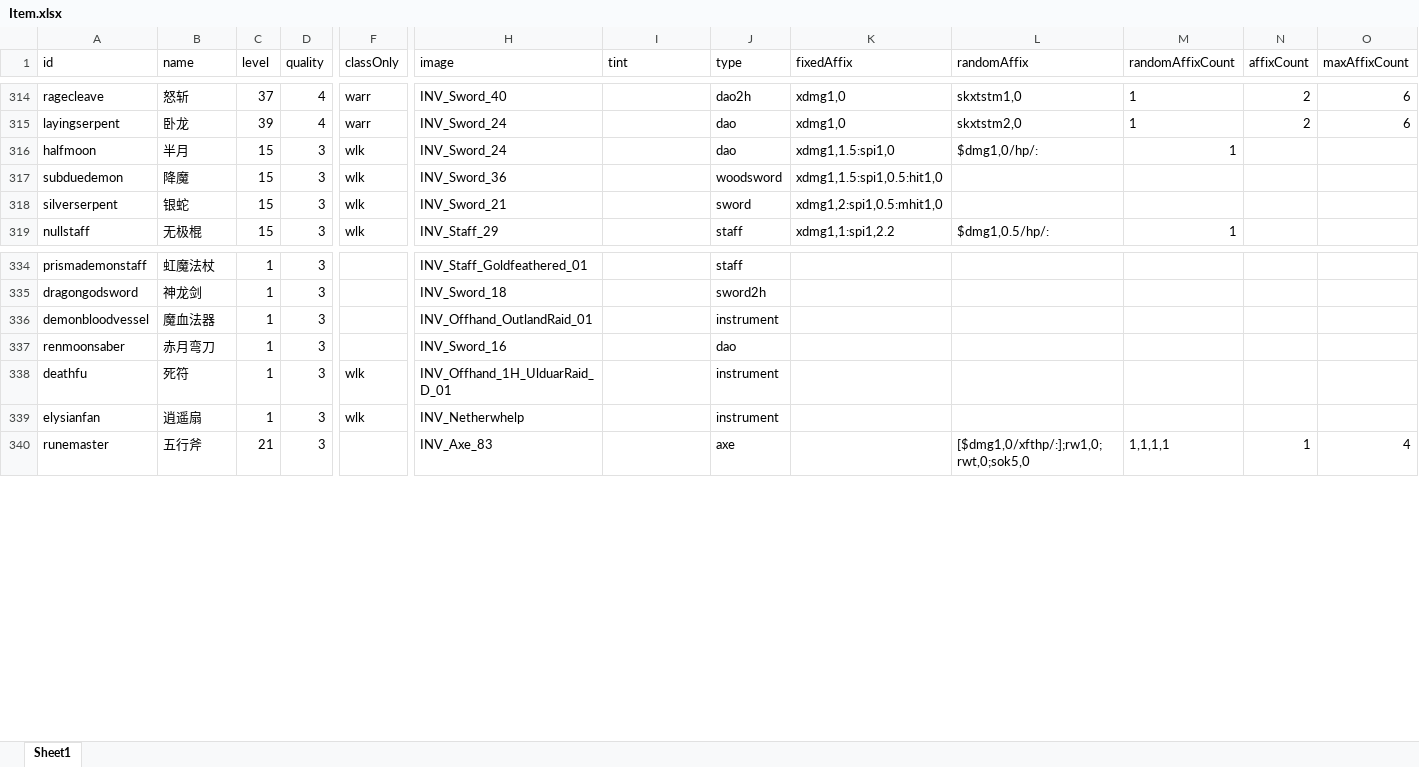
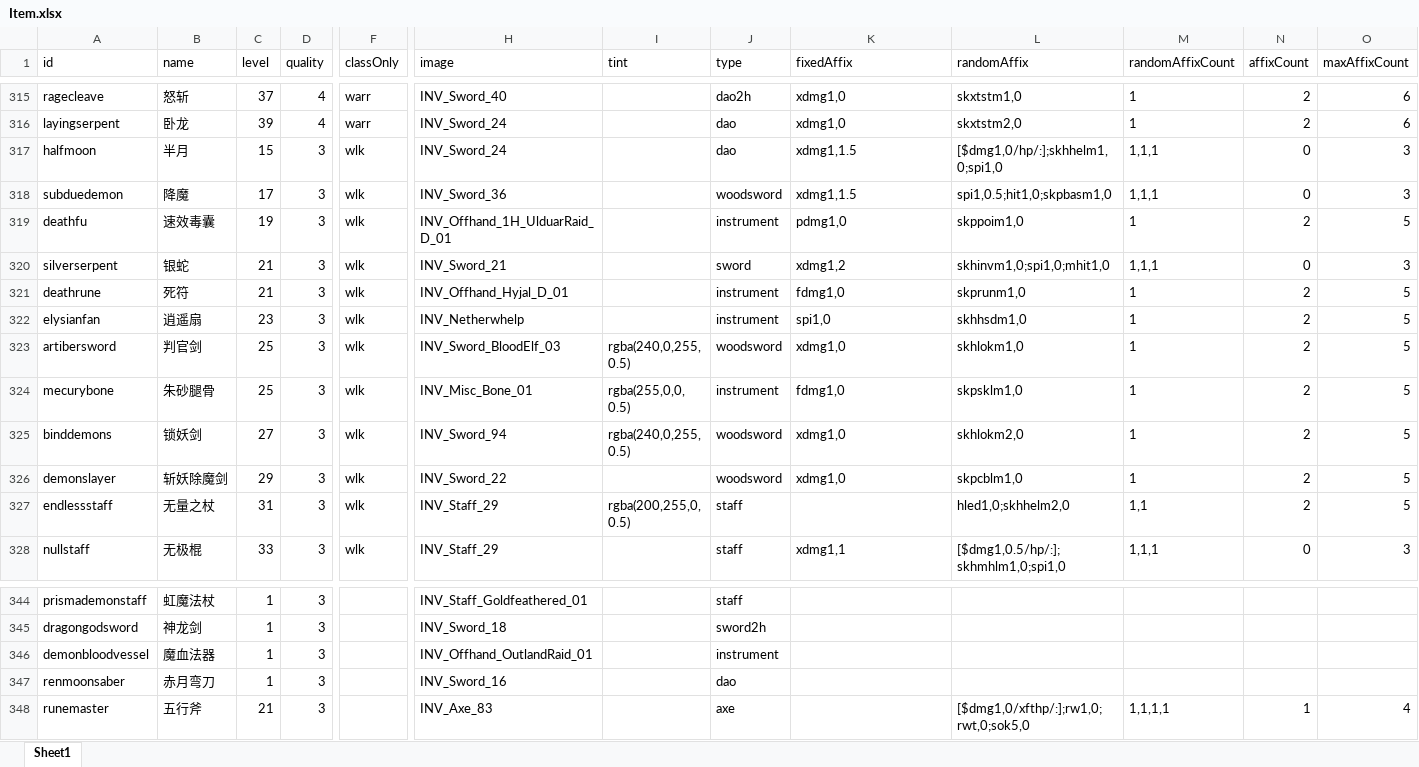
Before and after one commit to yatyricky/gvbasic-mir-remaster, an Excel workbook: configs/Item.xlsx, sheet Sheet1, drawn as a sheet; only a part is shown, gaps mark what is left out; values as stored, in another font and other column widths than the file's, no borders; conditional formats not drawn; removed rows and columns are numbered as before the commit, all else as after; rows hold the shown columns only; the diff covers the shown part only; the diff names each change by its address in the sheet, - before the commit and + after, or states it on an @@ line.

```diff
--- a/configs/Item.xlsx (sheet Sheet1)
+++ b/configs/Item.xlsx (sheet Sheet1)
-K317 (fixedAffix): xdmg1,1.5:spi1,0
+K317 (fixedAffix): xdmg1,1.5
-L317 (randomAffix): $dmg1,0/hp/:
+L317 (randomAffix): [$dmg1,0/hp/:];skhhelm1,0;spi1,0
-M317 (randomAffixCount): 1
+M317 (randomAffixCount): 1,1,1
-N317:N318 (affixCount): (empty)
+N317:N318 (affixCount): 0
-O317:O318 (maxAffixCount): (empty)
+O317:O318 (maxAffixCount): 3
-C318 (level): 15
+C318 (level): 17
-K318 (fixedAffix): xdmg1,1.5:spi1,0.5:hit1,0
+K318 (fixedAffix): xdmg1,1.5
-L318 (randomAffix): (empty)
+L318 (randomAffix): spi1,0.5;hit1,0;skpbasm1,0
-M318 (randomAffixCount): (empty)
+M318 (randomAffixCount): 1,1,1
+row 319: deathfu | 速效毒囊 | 19 | 3 | wlk | INV_Offhand_1H_UlduarRaid_D_01 |  | instrument | pdmg1,0 | skppoim1,0 | 1 | 2 | 5
-C320 (level): 15
+C320 (level): 21
-K320 (fixedAffix): xdmg1,2:spi1,0.5:mhit1,0
+K320 (fixedAffix): xdmg1,2
-L320 (randomAffix): (empty)
+L320 (randomAffix): skhinvm1,0;spi1,0;mhit1,0
-M320 (randomAffixCount): (empty)
+M320 (randomAffixCount): 1,1,1
-N320 (affixCount): (empty)
+N320 (affixCount): 0
-O320 (maxAffixCount): (empty)
+O320 (maxAffixCount): 3
+row 321: deathrune | 死符 | 21 | 3 | wlk | INV_Offhand_Hyjal_D_01 |  | instrument | fdmg1,0 | skprunm1,0 | 1 | 2 | 5
+row 322: elysianfan | 逍遥扇 | 23 | 3 | wlk | INV_Netherwhelp |  | instrument | spi1,0 | skhhsdm1,0 | 1 | 2 | 5
+row 323: artibersword | 判官剑 | 25 | 3 | wlk | INV_Sword_BloodElf_03 | rgba(240,0,255, 0.5) | woodsword | xdmg1,0 | skhlokm1,0 | 1 | 2 | 5
+row 324: mecurybone | 朱砂腿骨 | 25 | 3 | wlk | INV_Misc_Bone_01 | rgba(255,0,0, 0.5) | instrument | fdmg1,0 | skpsklm1,0 | 1 | 2 | 5
+row 325: binddemons | 锁妖剑 | 27 | 3 | wlk | INV_Sword_94 | rgba(240,0,255, 0.5) | woodsword | xdmg1,0 | skhlokm2,0 | 1 | 2 | 5
+row 326: demonslayer | 斩妖除魔剑 | 29 | 3 | wlk | INV_Sword_22 |  | woodsword | xdmg1,0 | skpcblm1,0 | 1 | 2 | 5
+row 327: endlessstaff | 无量之杖 | 31 | 3 | wlk | INV_Staff_29 | rgba(200,255,0, 0.5) | staff |  | hled1,0;skhhelm2,0 | 1,1 | 2 | 5
-C328 (level): 15
+C328 (level): 33
-K328 (fixedAffix): xdmg1,1:spi1,2.2
+K328 (fixedAffix): xdmg1,1
-L328 (randomAffix): $dmg1,0.5/hp/:
+L328 (randomAffix): [$dmg1,0.5/hp/:];skhmhlm1,0;spi1,0
-M328 (randomAffixCount): 1
+M328 (randomAffixCount): 1,1,1
-N328 (affixCount): (empty)
+N328 (affixCount): 0
-O328 (maxAffixCount): (empty)
+O328 (maxAffixCount): 3
-row 338: deathfu | 死符 | 1 | 3 | wlk | INV_Offhand_1H_UlduarRaid_D_01 |  | instrument
-row 339: elysianfan | 逍遥扇 | 1 | 3 | wlk | INV_Netherwhelp |  | instrument
```
Also changed, not shown: 9 added rows and 25 edited cells elsewhere in this sheet, configs/Affix.xlsx, configs/Skill.xlsx, 17 other files.
